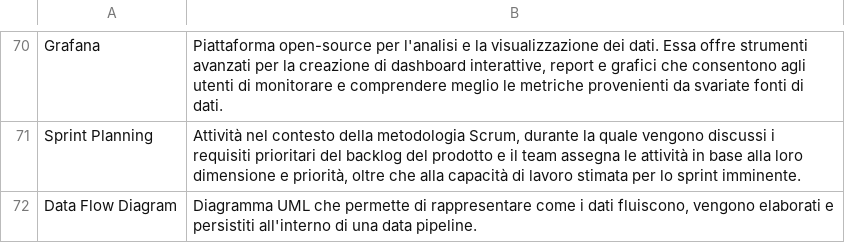
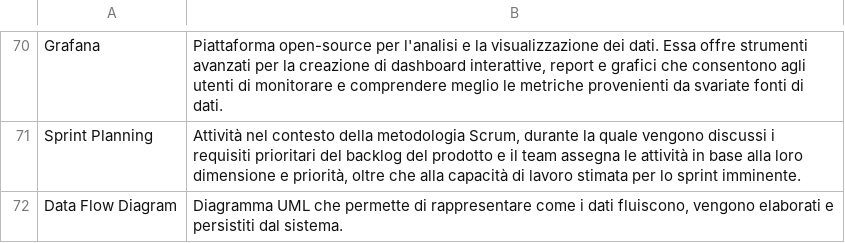
Before and after one commit to SWATEngineering/Docs, a CSV file: src/3_PB/Glossario/terms.csv, drawn as a sheet; only a part is shown, gaps mark what is left out.

Commit message:
Aggiunta suggerimento del verificatore
Co-authored-by: Dovid <128046372+Dovid308@users.noreply.github.com>

```diff
--- a/src/3_PB/Glossario/terms.csv
+++ b/src/3_PB/Glossario/terms.csv
@@ -71,2 +71,2 @@ Grafana; Piattaforma open-source per l'analisi e la visualizzazione dei dati. Es
 Sprint Planning; Attività nel contesto della metodologia Scrum, durante la quale vengono discussi i requisiti prioritari del backlog del prodotto e il team assegna le attività in base alla loro dimensione e priorità, oltre che alla capacità di lavoro stimata per lo sprint imminente.
-Data Flow Diagram; Diagramma UML che permette di rappresentare come i dati fluiscono, vengono elaborati e persistiti all'interno di una data pipeline.
+Data Flow Diagram; Diagramma UML che permette di rappresentare come i dati fluiscono, vengono elaborati e persistiti dal sistema.
```
